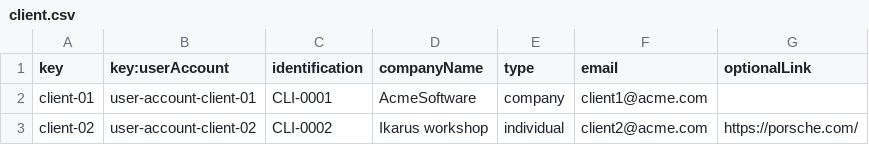
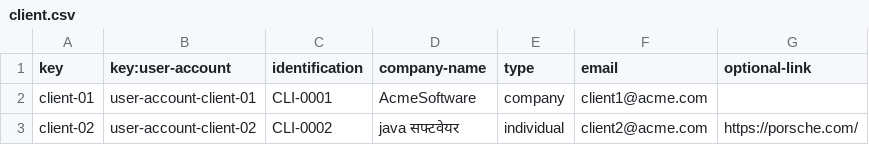
Before and after one commit to DP2-c1-028/Acme-SF-D01, a CSV file: src/main/webapp/WEB-INF/resources/sample-data/client.csv, drawn as a sheet; the diff names each change by its address in the sheet, - before the commit and + after, or states it on an @@ line.

```diff
--- a/src/main/webapp/WEB-INF/resources/sample-data/client.csv
+++ b/src/main/webapp/WEB-INF/resources/sample-data/client.csv
-B1: key:userAccount
+B1: key:user-account
-D1: companyName
+D1: company-name
-G1: optionalLink
+G1: optional-link
-D3 (company-name): Ikarus workshop
+D3 (company-name): java सफ्टवेयर
```
Also changed, not shown: src/main/webapp/WEB-INF/resources/sample-data/audit-record.csv, src/main/webapp/WEB-INF/resources/sample-data/code-audit.csv, 7 other files.
